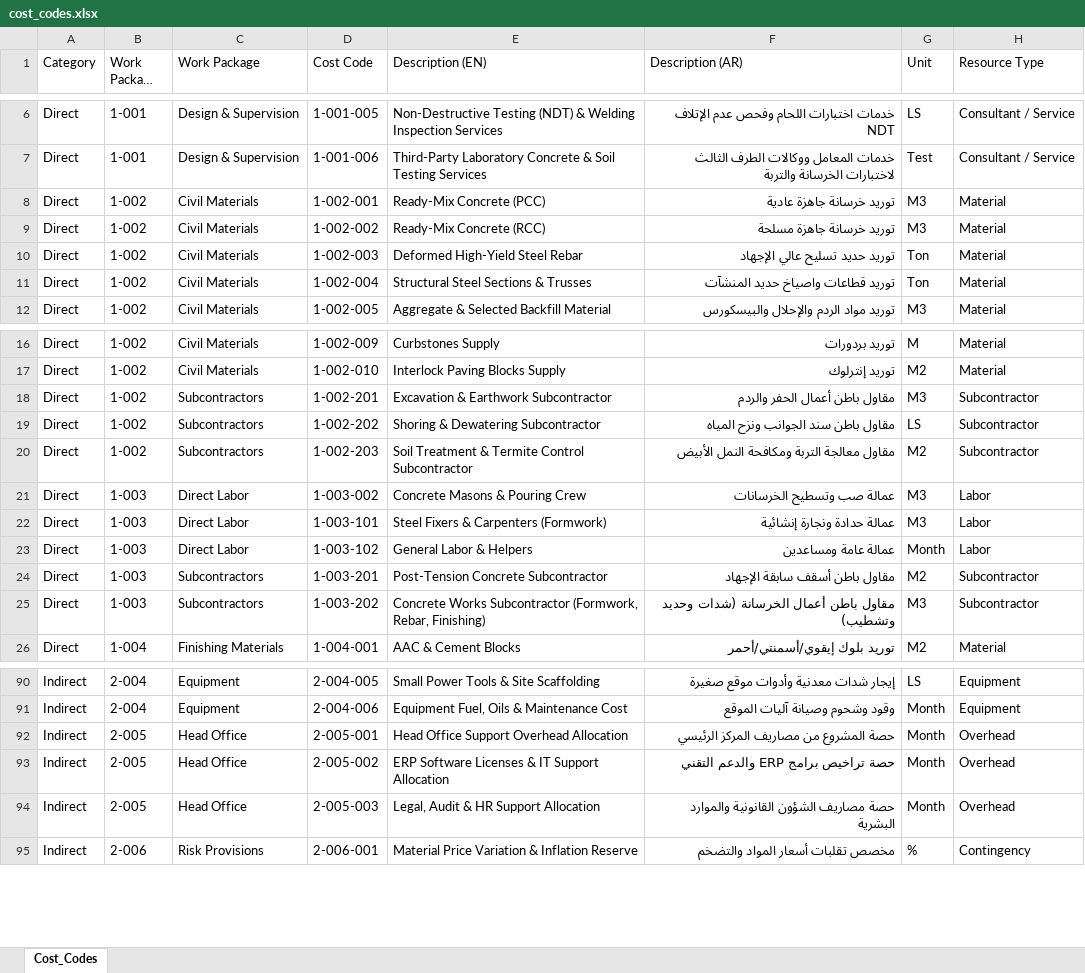
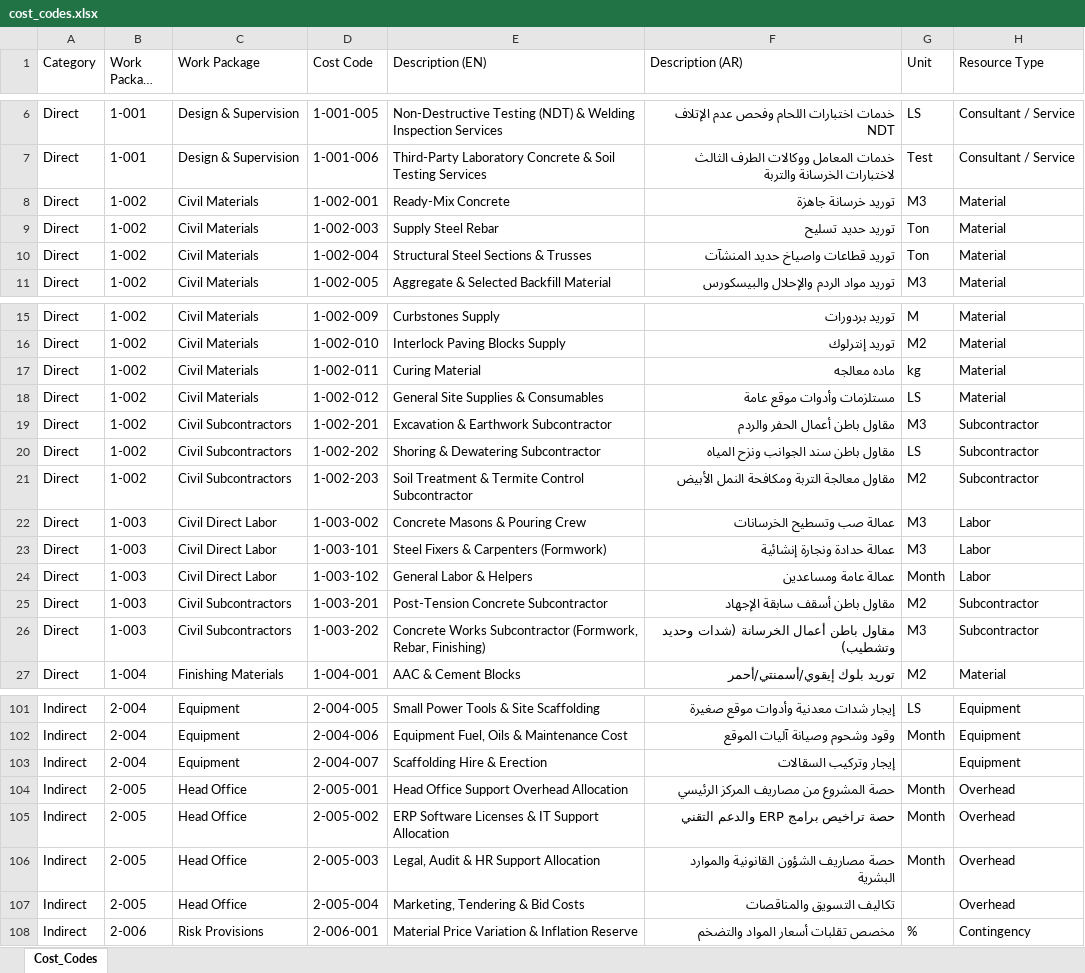
Before and after one commit to ahmedusama1193-prog/actualat, an Excel workbook: source/assets/cost_codes.xlsx, sheet Cost_Codes, drawn as a sheet; only a part is shown, gaps mark what is left out; long unchanged cells end in …; values as stored, in another font and other column widths than the file's, no borders; removed rows and columns are numbered as before the commit, all else as after; the diff covers the shown part only; the diff names each change by its address in the sheet, - before the commit and + after, or states it on an @@ line.

```diff
--- a/source/assets/cost_codes.xlsx (sheet Cost_Codes)
+++ b/source/assets/cost_codes.xlsx (sheet Cost_Codes)
-E8 (Description (EN)): Ready-Mix Concrete (PCC)
+E8 (Description (EN)): Ready-Mix Concrete
-F8 (Description (AR)): توريد خرسانة جاهزة عادية
+F8 (Description (AR)): توريد خرسانة جاهزة
-row 9: Direct | 1-002 | Civil Materials | 1-002-002 | Ready-Mix Concrete (RCC) | توريد خرسانة جاهزة مسلحة | M3 | Material
-E9 (Description (EN)): Deformed High-Yield Steel Rebar
+E9 (Description (EN)): Supply Steel Rebar
-F9 (Description (AR)): توريد حديد تسليح عالي الإجهاد
+F9 (Description (AR)): توريد حديد تسليح
+row 17: Direct | 1-002 | Civil Materials | 1-002-011 | Curing Material | ماده معالجه | kg | Material
+row 18: Direct | 1-002 | Civil Materials | 1-002-012 | General Site Supplies & Consumables | مستلزمات وأدوات موقع عامة | LS | Material
-C19:C21 (Work Package): Subcontractors
+C19:C21 (Work Package): Civil Subcontractors
-C22:C24 (Work Package): Direct Labor
+C22:C24 (Work Package): Civil Direct Labor
-C25:C26 (Work Package): Subcontractors
+C25:C26 (Work Package): Civil Subcontractors
+row 103: Indirect | 2-004 | Equipment | 2-004-007 | Scaffolding Hire & Erection | إيجار وتركيب السقالات |  | Equipment
+row 107: Indirect | 2-005 | Head Office | 2-005-004 | Marketing, Tendering & Bid Costs | تكاليف التسويق والمناقصات |  | Overhead
```
Also changed, not shown: 11 added rows and 18 edited cells elsewhere in this sheet, source/assets/task_codes.xlsx, 11 other files.
